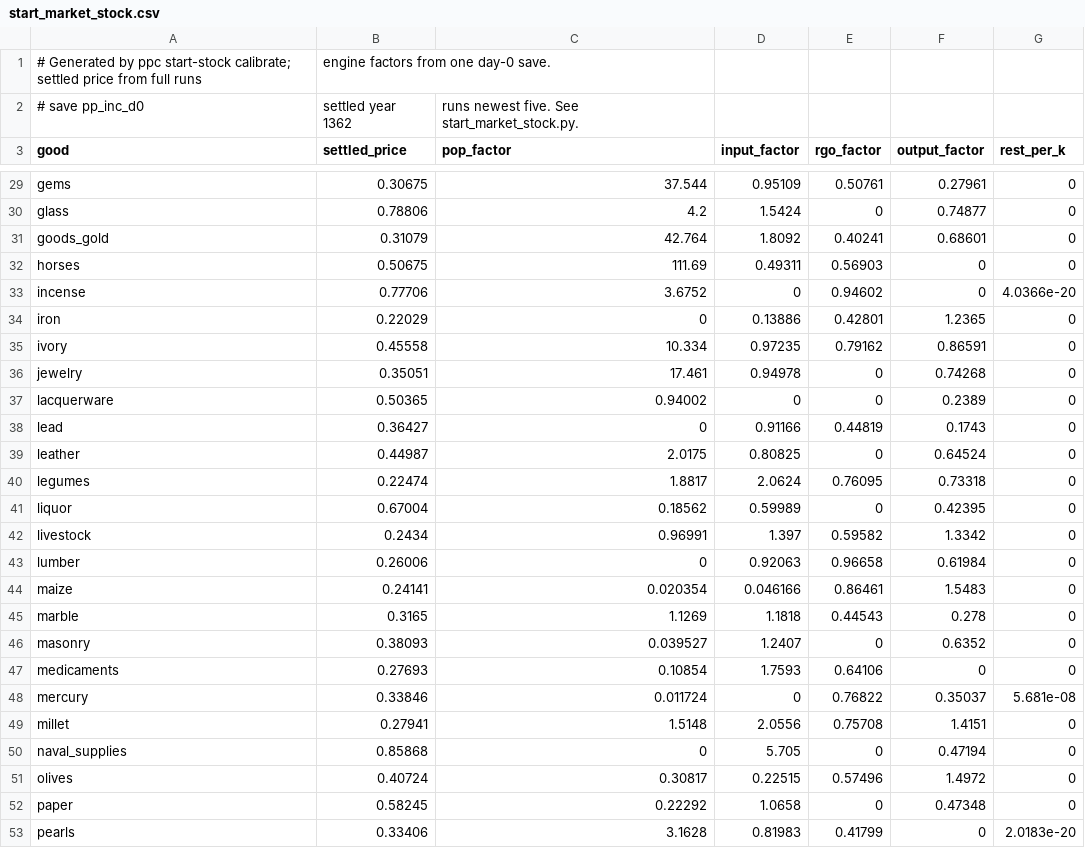
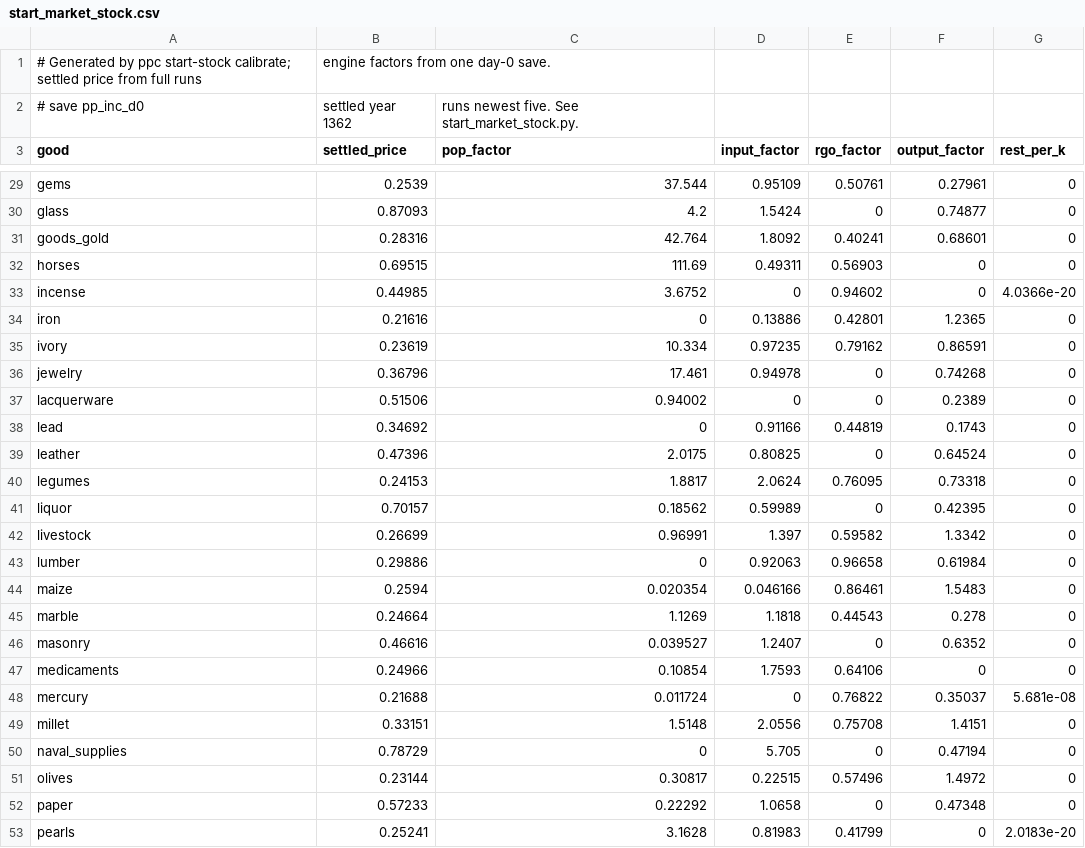
Before and after one commit to JanB1989/prosper-or-perish-constructor, a CSV file: start_market_stock.csv, drawn as a sheet; only a part is shown, gaps mark what is left out; the diff covers the shown part only; the diff names each change by its address in the sheet, - before the commit and + after, or states it on an @@ line.

```diff
--- a/start_market_stock.csv
+++ b/start_market_stock.csv
-B29 (settled_price): 0.30675
+B29 (settled_price): 0.2539
-B30 (settled_price): 0.78806
+B30 (settled_price): 0.87093
-B31 (settled_price): 0.31079
+B31 (settled_price): 0.28316
-B32 (settled_price): 0.50675
+B32 (settled_price): 0.69515
-B33 (settled_price): 0.77706
+B33 (settled_price): 0.44985
-B34 (settled_price): 0.22029
+B34 (settled_price): 0.21616
-B35 (settled_price): 0.45558
+B35 (settled_price): 0.23619
-B36 (settled_price): 0.35051
+B36 (settled_price): 0.36796
-B37 (settled_price): 0.50365
+B37 (settled_price): 0.51506
-B38 (settled_price): 0.36427
+B38 (settled_price): 0.34692
-B39 (settled_price): 0.44987
+B39 (settled_price): 0.47396
-B40 (settled_price): 0.22474
+B40 (settled_price): 0.24153
-B41 (settled_price): 0.67004
+B41 (settled_price): 0.70157
-B42 (settled_price): 0.2434
+B42 (settled_price): 0.26699
-B43 (settled_price): 0.26006
+B43 (settled_price): 0.29886
-B44 (settled_price): 0.24141
+B44 (settled_price): 0.2594
-B45 (settled_price): 0.3165
+B45 (settled_price): 0.24664
-B46 (settled_price): 0.38093
+B46 (settled_price): 0.46616
-B47 (settled_price): 0.27693
+B47 (settled_price): 0.24966
-B48 (settled_price): 0.33846
+B48 (settled_price): 0.21688
-B49 (settled_price): 0.27941
+B49 (settled_price): 0.33151
-B50 (settled_price): 0.85868
+B50 (settled_price): 0.78729
-B51 (settled_price): 0.40724
+B51 (settled_price): 0.23144
-B52 (settled_price): 0.58245
+B52 (settled_price): 0.57233
-B53 (settled_price): 0.33406
+B53 (settled_price): 0.25241
```
Also changed, not shown: 50 edited cells elsewhere in this file, 5 other files.
